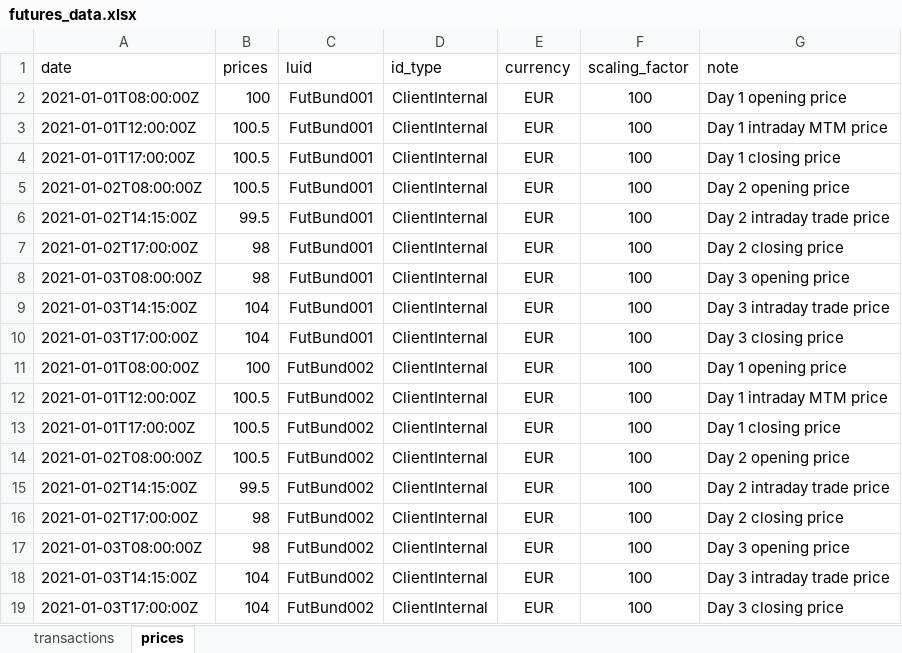
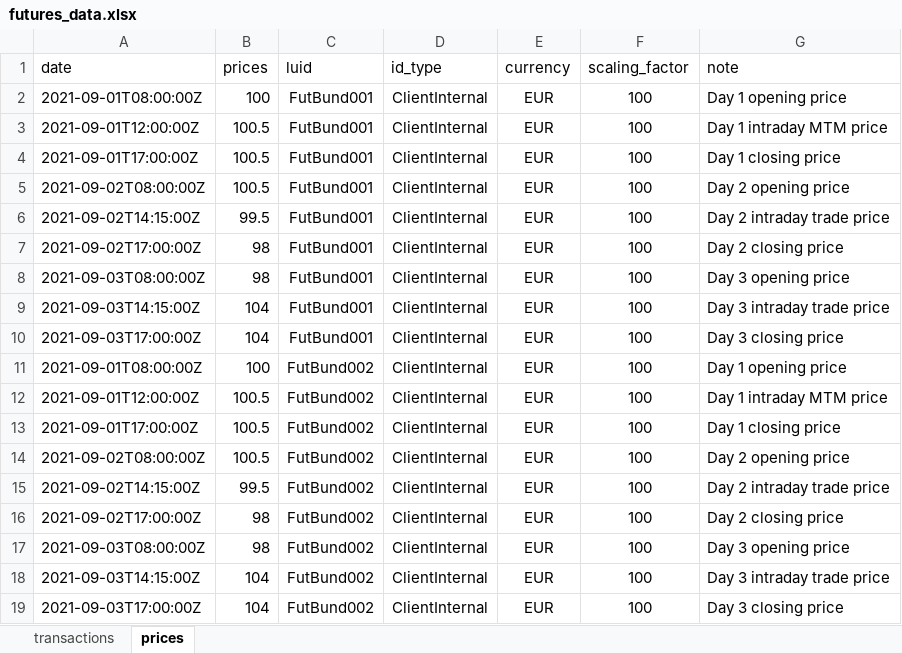
Before and after one commit to finbourne/sample-notebooks, an Excel workbook: examples/use-cases/valuation/data/futures_data.xlsx, sheet prices, drawn as a sheet; values as stored, in another font and other column widths than the file's, no borders; the diff names each change by its address in the sheet, - before the commit and + after, or states it on an @@ line.

Commit message:
SE-1843: Aligned sample transaction/quote dates based on Future maturity dates

```diff
--- a/examples/use-cases/valuation/data/futures_data.xlsx (sheet prices)
+++ b/examples/use-cases/valuation/data/futures_data.xlsx (sheet prices)
-A2 (date): 2021-01-01T08:00:00Z
+A2 (date): 2021-09-01T08:00:00Z
-A3 (date): 2021-01-01T12:00:00Z
+A3 (date): 2021-09-01T12:00:00Z
-A4 (date): 2021-01-01T17:00:00Z
+A4 (date): 2021-09-01T17:00:00Z
-A5 (date): 2021-01-02T08:00:00Z
+A5 (date): 2021-09-02T08:00:00Z
-A6 (date): 2021-01-02T14:15:00Z
+A6 (date): 2021-09-02T14:15:00Z
-A7 (date): 2021-01-02T17:00:00Z
+A7 (date): 2021-09-02T17:00:00Z
-A8 (date): 2021-01-03T08:00:00Z
+A8 (date): 2021-09-03T08:00:00Z
-A9 (date): 2021-01-03T14:15:00Z
+A9 (date): 2021-09-03T14:15:00Z
-A10 (date): 2021-01-03T17:00:00Z
+A10 (date): 2021-09-03T17:00:00Z
-A11 (date): 2021-01-01T08:00:00Z
+A11 (date): 2021-09-01T08:00:00Z
-A12 (date): 2021-01-01T12:00:00Z
+A12 (date): 2021-09-01T12:00:00Z
-A13 (date): 2021-01-01T17:00:00Z
+A13 (date): 2021-09-01T17:00:00Z
-A14 (date): 2021-01-02T08:00:00Z
+A14 (date): 2021-09-02T08:00:00Z
-A15 (date): 2021-01-02T14:15:00Z
+A15 (date): 2021-09-02T14:15:00Z
-A16 (date): 2021-01-02T17:00:00Z
+A16 (date): 2021-09-02T17:00:00Z
-A17 (date): 2021-01-03T08:00:00Z
+A17 (date): 2021-09-03T08:00:00Z
-A18 (date): 2021-01-03T14:15:00Z
+A18 (date): 2021-09-03T14:15:00Z
-A19 (date): 2021-01-03T17:00:00Z
+A19 (date): 2021-09-03T17:00:00Z
```
Also changed, not shown: sheet transactions, 1 other file.
